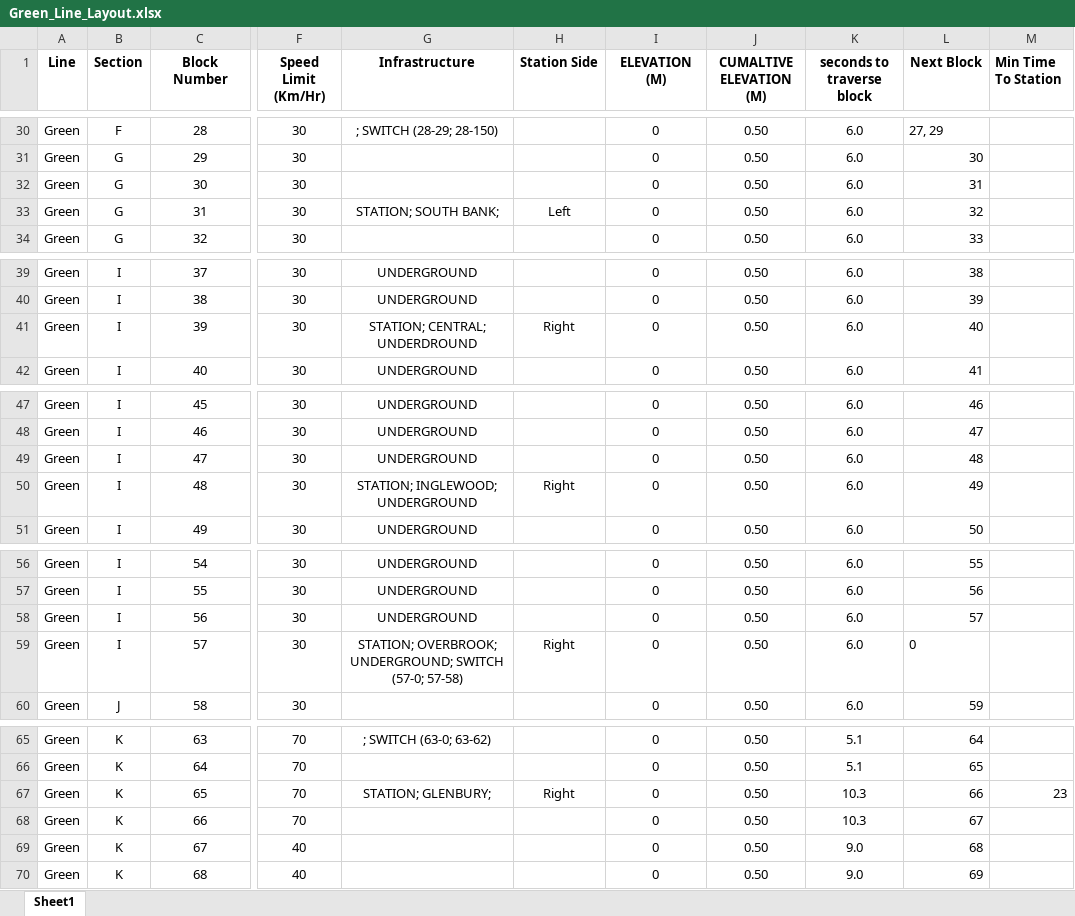
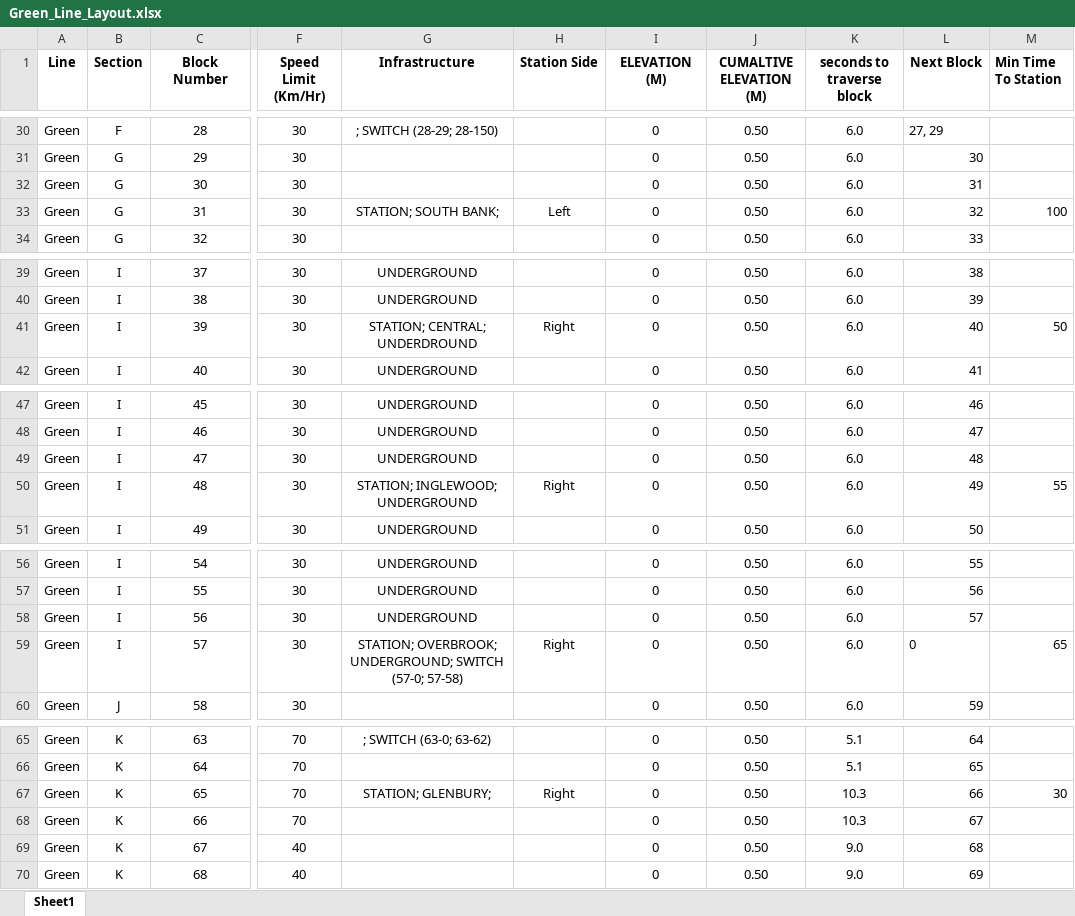
Before and after one commit to karthik-0413/ECE1140_TermProject, an Excel workbook: CTC_Office/Green_Line_Layout.xlsx, sheet Sheet1, drawn as a sheet; only a part is shown, gaps mark what is left out; values as stored, in another font and other column widths than the file's, no borders; the diff covers the shown part only; the diff names each change by its address in the sheet, - before the commit and + after, or states it on an @@ line.

Commit message:
Arrival Times and Schedule Working

```diff
--- a/CTC_Office/Green_Line_Layout.xlsx (sheet Sheet1)
+++ b/CTC_Office/Green_Line_Layout.xlsx (sheet Sheet1)
-M33 (Min Time To Station): (empty)
+M33 (Min Time To Station): 100
-M41 (Min Time To Station): (empty)
+M41 (Min Time To Station): 50
-M50 (Min Time To Station): (empty)
+M50 (Min Time To Station): 55
-M59 (Min Time To Station): (empty)
+M59 (Min Time To Station): 65
-M67 (Min Time To Station): 23
+M67 (Min Time To Station): 30
```
Also changed, not shown: 14 edited cells elsewhere in this sheet, 4 other files.
